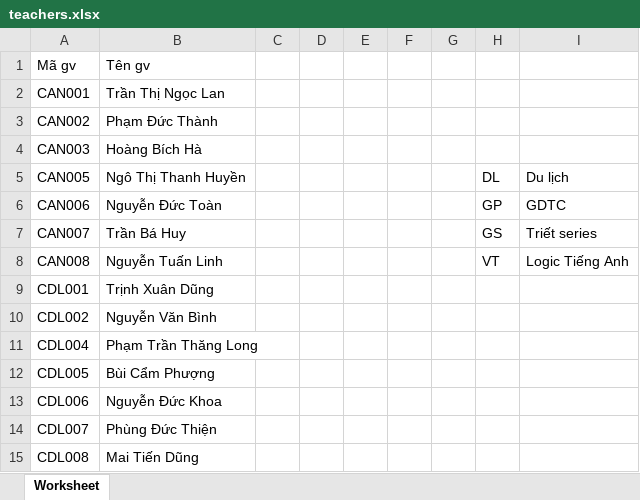
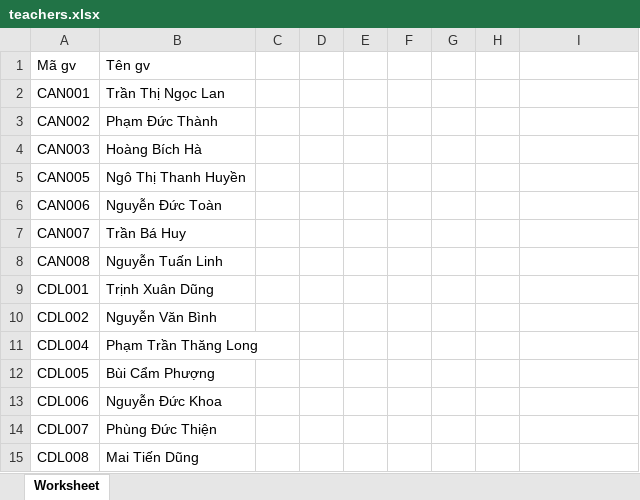
Before and after one commit to bomcon123456/TLU_Project_ScheduleManager, an Excel workbook: data/Datasheets/teachers.xlsx, sheet Worksheet, drawn as a sheet; only a part is shown; values as stored, in another font and other column widths than the file's, no borders; the diff names each change by its address in the sheet, - before the commit and + after, or states it on an @@ line.

```diff
--- a/data/Datasheets/teachers.xlsx (sheet Worksheet)
+++ b/data/Datasheets/teachers.xlsx (sheet Worksheet)
-H5: DL
+H5: (empty)
-I5: Du lịch
+I5: (empty)
-H6: GP
+H6: (empty)
-I6: GDTC
+I6: (empty)
-H7: GS
+H7: (empty)
-I7: Triết series
+I7: (empty)
-H8: VT
+H8: (empty)
-I8: Logic Tiếng Anh
+I8: (empty)
```
Also changed, not shown: 5 other files.
